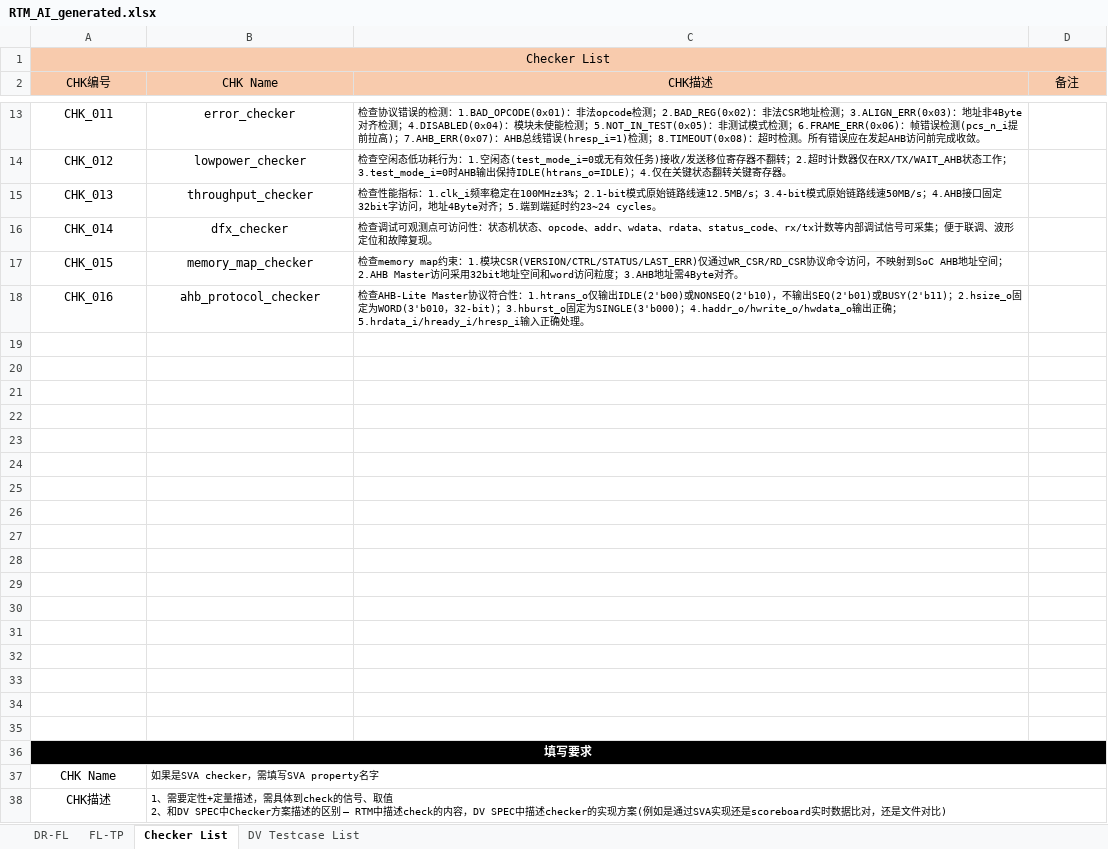
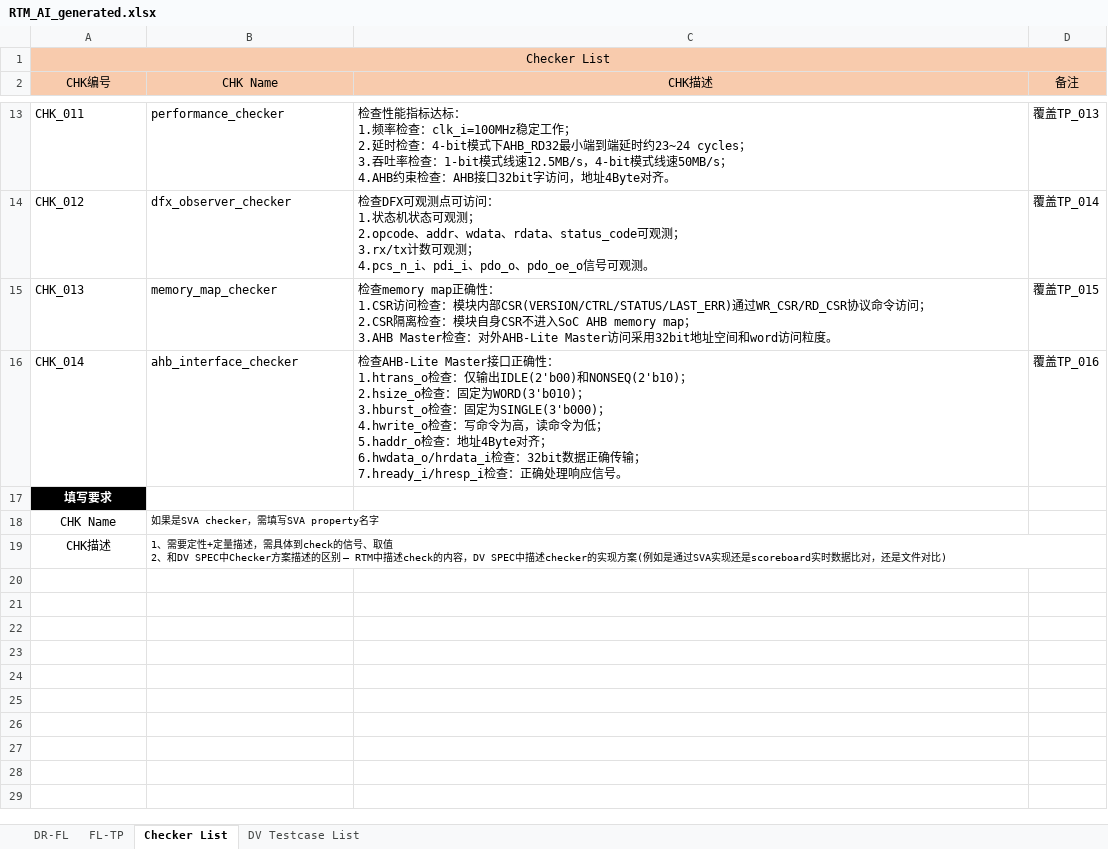
Before and after one commit to changchang6/ai_cc_rtm_gen, an Excel workbook: RTM_AI_generated.xlsx, sheet Checker List, drawn as a sheet; only a part is shown, gaps mark what is left out; values as stored, in another font and other column widths than the file's, no borders; removed rows and columns are numbered as before the commit, all else as after; ↵ is a line break in a cell; the diff covers the shown part only; the diff names each change by its address in the sheet, - before the commit and + after, or states it on an @@ line.

```diff
--- a/RTM_AI_generated.xlsx (sheet Checker List)
+++ b/RTM_AI_generated.xlsx (sheet Checker List)
-A13:B14 alignment: center
+A13:B14 alignment: left
-B13 (CHK Name): error_checker
+B13 (CHK Name): performance_checker
@@ C13:C14 text size: larger @@
-C13 (CHK描述): 检查协议错误的检测：1.BAD_OPCODE(0x01)：非法opcode检测；2.BAD_REG(0x02)：非法CSR地址检测；3.ALIGN_ERR(0x03)：地址非4Byte对齐检测；4.DISABLED(0x04)：模块未使能检测；5.NOT_IN_TEST(0x05)：非测试模式检测；6.FRAME_ERR(0x06)：帧错误检测(pcs_n_i提前拉高)；7.AHB_ERR(0x07)：AHB总线错误(hresp_i=1)检测；8.TIMEOUT(0x08)：超时检测。所有错误应在发起AHB访问前完成收敛。
+C13 (CHK描述): 检查性能指标达标： ↵ 1.频率检查：clk_i=100MHz稳定工作； ↵ 2.延时检查：4-bit模式下AHB_RD32最小端到端延时约23~24 cycles； ↵ 3.吞吐率检查：1-bit模式线速12.5MB/s，4-bit模式线速50MB/s； ↵ 4.AHB约束检查：AHB接口32bit字访问，地址4Byte对齐。
-D13 (备注): (empty)
+D13 (备注): 覆盖TP_013
-B14 (CHK Name): lowpower_checker
+B14 (CHK Name): dfx_observer_checker
-C14 (CHK描述): 检查空闲态低功耗行为：1.空闲态(test_mode_i=0或无有效任务)接收/发送移位寄存器不翻转；2.超时计数器仅在RX/TX/WAIT_AHB状态工作；3.test_mode_i=0时AHB输出保持IDLE(htrans_o=IDLE)；4.仅在关键状态翻转关键寄存器。
+C14 (CHK描述): 检查DFX可观测点可访问： ↵ 1.状态机状态可观测； ↵ 2.opcode、addr、wdata、rdata、status_code可观测； ↵ 3.rx/tx计数可观测； ↵ 4.pcs_n_i、pdi_i、pdo_o、pdo_oe_o信号可观测。
-D14 (备注): (empty)
+D14 (备注): 覆盖TP_014
-row 15: CHK_013 | throughput_checker | 检查性能指标：1.clk_i频率稳定在100MHz±3%；2.1-bit模式原始链路线速12.5MB/s；3.4-bit模式原始链路线速50MB/s；4.AHB接口固定32bit字访问，地址4Byte对齐；5.端到端延时约23~24 cycles。
-row 16: CHK_014 | dfx_checker | 检查调试可观测点可访问性：状态机状态、opcode、addr、wdata、rdata、status_code、rx/tx计数等内部调试信号可采集；便于联调、波形定位和故障复现。
-row 17: CHK_015 | memory_map_checker | 检查memory map约束：1.模块CSR(VERSION/CTRL/STATUS/LAST_ERR)仅通过WR_CSR/RD_CSR协议命令访问，不映射到SoC AHB地址空间；2.AHB Master访问采用32bit地址空间和word访问粒度；3.AHB地址需4Byte对齐。
-row 18: CHK_016 | ahb_protocol_checker | 检查AHB-Lite Master协议符合性：1.htrans_o仅输出IDLE(2'b00)或NONSEQ(2'b10)，不输出SEQ(2'b01)或BUSY(2'b11)；2.hsize_o固定为WORD(3'b010，32-bit)；3.hburst_o固定为SINGLE(3'b000)；4.haddr_o/hwrite_o/hwdata_o输出正确；5.hrdata_i/hready_i/hresp_i输入正确处理。
-row 15: (empty)
+row 15: CHK_013 | memory_map_checker | 检查memory map正确性： ↵ 1.CSR访问检查：模块内部CSR(VERSION/CTRL/STATUS/LAST_ERR)通过WR_CSR/RD_CSR协议命令访问； ↵ 2.CSR隔离检查：模块自身CSR不进入SoC AHB memory map； ↵ 3.AHB Master检查：对外AHB-Lite Master访问采用32bit地址空间和word访问粒度。 | 覆盖TP_015
-row 16: (empty)
+row 16: CHK_014 | ahb_interface_checker | 检查AHB-Lite Master接口正确性： ↵ 1.htrans_o检查：仅输出IDLE(2'b00)和NONSEQ(2'b10)； ↵ 2.hsize_o检查：固定为WORD(3'b010)； ↵ 3.hburst_o检查：固定为SINGLE(3'b000)； ↵ 4.hwrite_o检查：写命令为高，读命令为低； ↵ 5.haddr_o检查：地址4Byte对齐； ↵ 6.hwdata_o/hrdata_i检查：32bit数据正确传输； ↵ 7.hready_i/hresp_i检查：正确处理响应信号。 | 覆盖TP_016
-row 21: (empty)
-row 22: (empty)
-row 23: (empty)
-row 24: (empty)
-row 25: (empty)
-row 26: (empty)
-row 27: (empty)
-row 28: (empty)
-row 29: (empty)
-row 30: (empty)
-row 31: (empty)
-row 32: (empty)
-row 33: (empty)
-row 34: (empty)
-row 35: (empty)
-A36:D36 merged
-B37:D37 merged
-B38:D38 merged
```
Also changed, not shown: 30 edited cells and cell formats elsewhere in this sheet, sheet DV Testcase List, sheet FL-TP, RTM_AI.xlsx, 8 other files.
